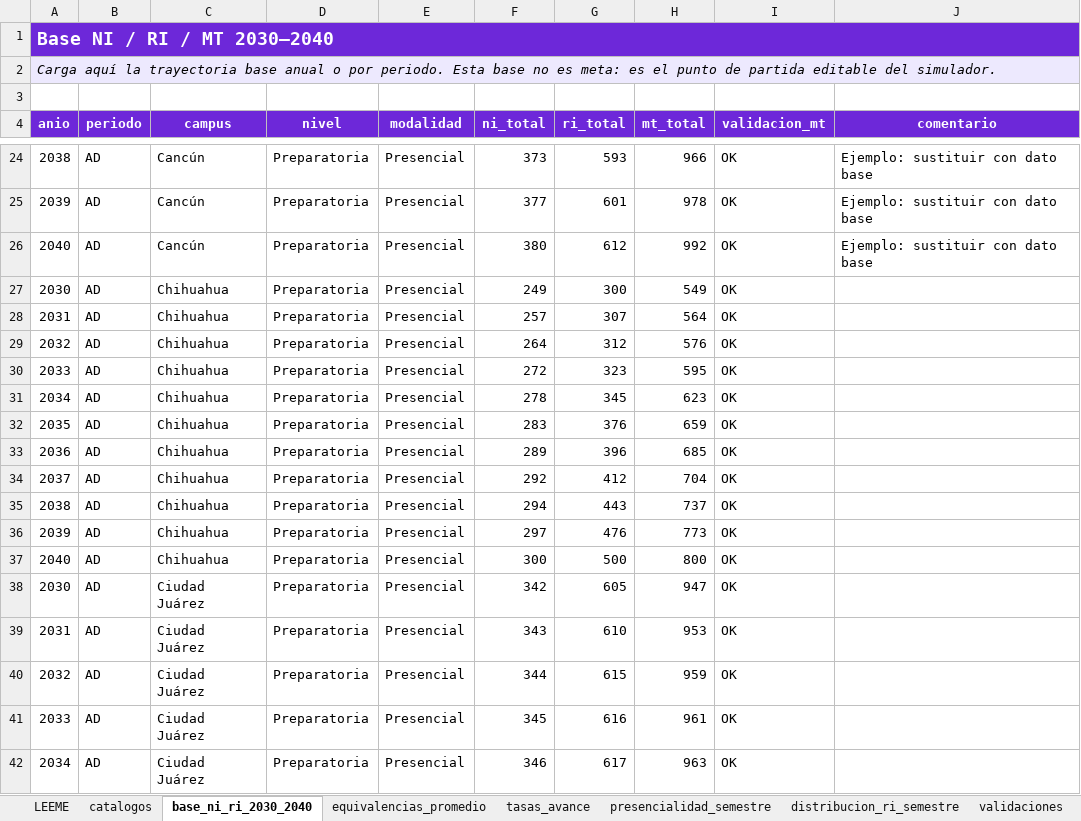
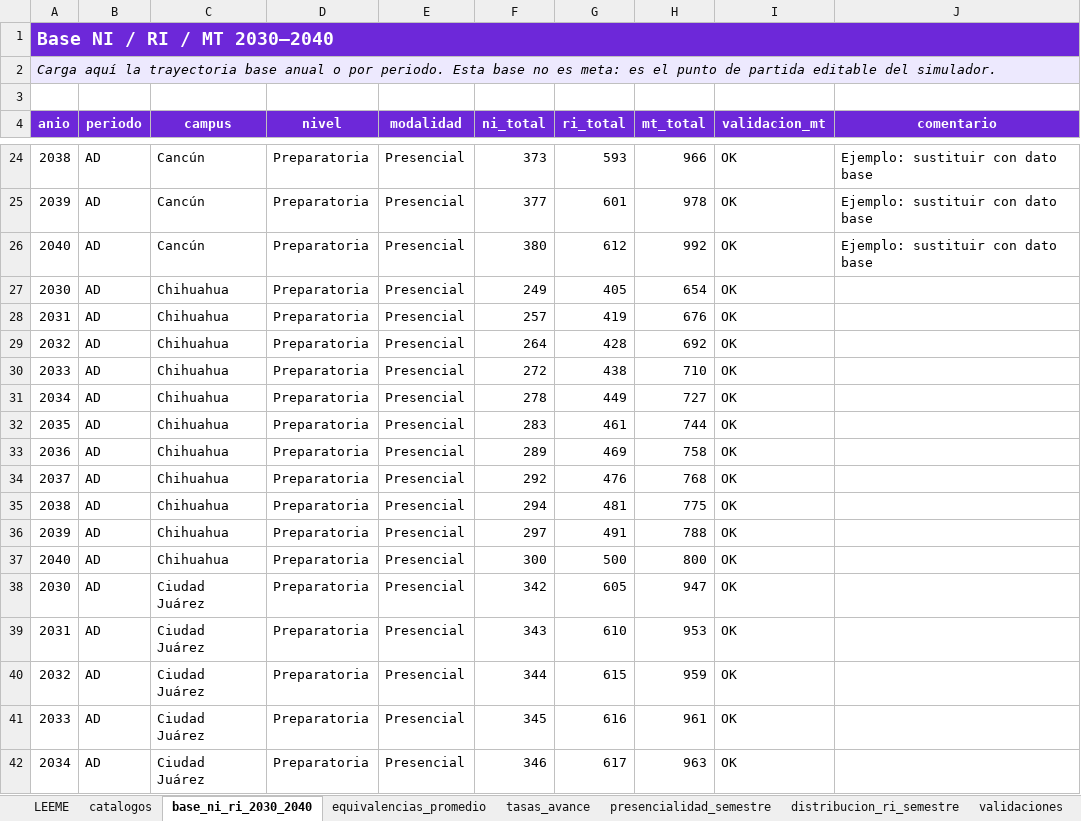
Before and after one commit to spmoHub/Simulador_Matricula_2045, an Excel workbook: modelo_simulador.xlsx, sheet base_ni_ri_2030_2040, drawn as a sheet; only a part is shown, gaps mark what is left out; values as stored, in another font and other column widths than the file's, no borders; table styles not drawn; the diff covers the shown part only; the diff names each change by its address in the sheet, - before the commit and + after, or states it on an @@ line.

```diff
--- a/modelo_simulador.xlsx (sheet base_ni_ri_2030_2040)
+++ b/modelo_simulador.xlsx (sheet base_ni_ri_2030_2040)
-G27 (ri_total): 300
+G27 (ri_total): 405
-H27 (mt_total): 549
+H27 (mt_total): 654
-G28 (ri_total): 307
+G28 (ri_total): 419
-H28 (mt_total): 564
+H28 (mt_total): 676
-G29 (ri_total): 312
+G29 (ri_total): 428
-H29 (mt_total): 576
+H29 (mt_total): 692
-G30 (ri_total): 323
+G30 (ri_total): 438
-H30 (mt_total): 595
+H30 (mt_total): 710
-G31 (ri_total): 345
+G31 (ri_total): 449
-H31 (mt_total): 623
+H31 (mt_total): 727
-G32 (ri_total): 376
+G32 (ri_total): 461
-H32 (mt_total): 659
+H32 (mt_total): 744
-G33 (ri_total): 396
+G33 (ri_total): 469
-H33 (mt_total): 685
+H33 (mt_total): 758
-G34 (ri_total): 412
+G34 (ri_total): 476
-H34 (mt_total): 704
+H34 (mt_total): 768
-G35 (ri_total): 443
+G35 (ri_total): 481
-H35 (mt_total): 737
+H35 (mt_total): 775
-G36 (ri_total): 476
+G36 (ri_total): 491
-H36 (mt_total): 773
+H36 (mt_total): 788
```
Also changed, not shown: 22 edited cells elsewhere in this sheet.
